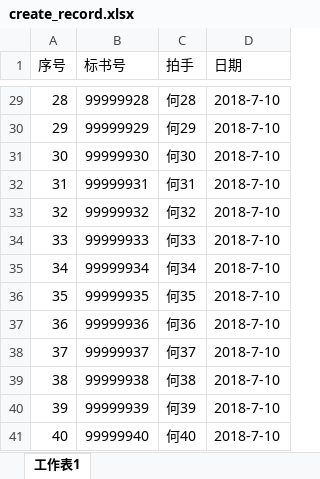
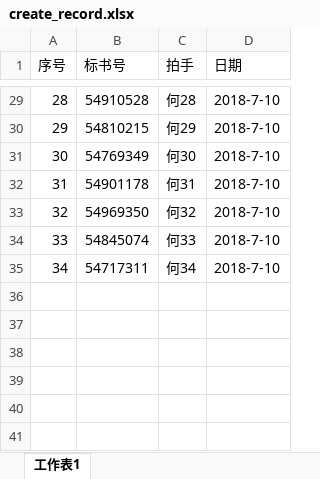
Before and after one commit to tempo3306/myweb, an Excel workbook: init/create_record.xlsx, sheet 工作表1, drawn as a sheet; only a part is shown, gaps mark what is left out; values as stored, in another font and other column widths than the file's, no borders; the diff covers the shown part only; the diff names each change by its address in the sheet, - before the commit and + after, or states it on an @@ line.

```diff
--- a/init/create_record.xlsx (sheet 工作表1)
+++ b/init/create_record.xlsx (sheet 工作表1)
-B29 (标书号): 99999928
+B29 (标书号): 54910528
-B30 (标书号): 99999929
+B30 (标书号): 54810215
-B31 (标书号): 99999930
+B31 (标书号): 54769349
-B32 (标书号): 99999931
+B32 (标书号): 54901178
-B33 (标书号): 99999932
+B33 (标书号): 54969350
-B34 (标书号): 99999933
+B34 (标书号): 54845074
-B35 (标书号): 99999934
+B35 (标书号): 54717311
-row 36: 35 | 99999935 | 何35 | 2018-7-10
-row 37: 36 | 99999936 | 何36 | 2018-7-10
-row 38: 37 | 99999937 | 何37 | 2018-7-10
-row 39: 38 | 99999938 | 何38 | 2018-7-10
-row 40: 39 | 99999939 | 何39 | 2018-7-10
-row 41: 40 | 99999940 | 何40 | 2018-7-10
```
Also changed, not shown: 27 edited cells elsewhere in this sheet, 2 other files.
